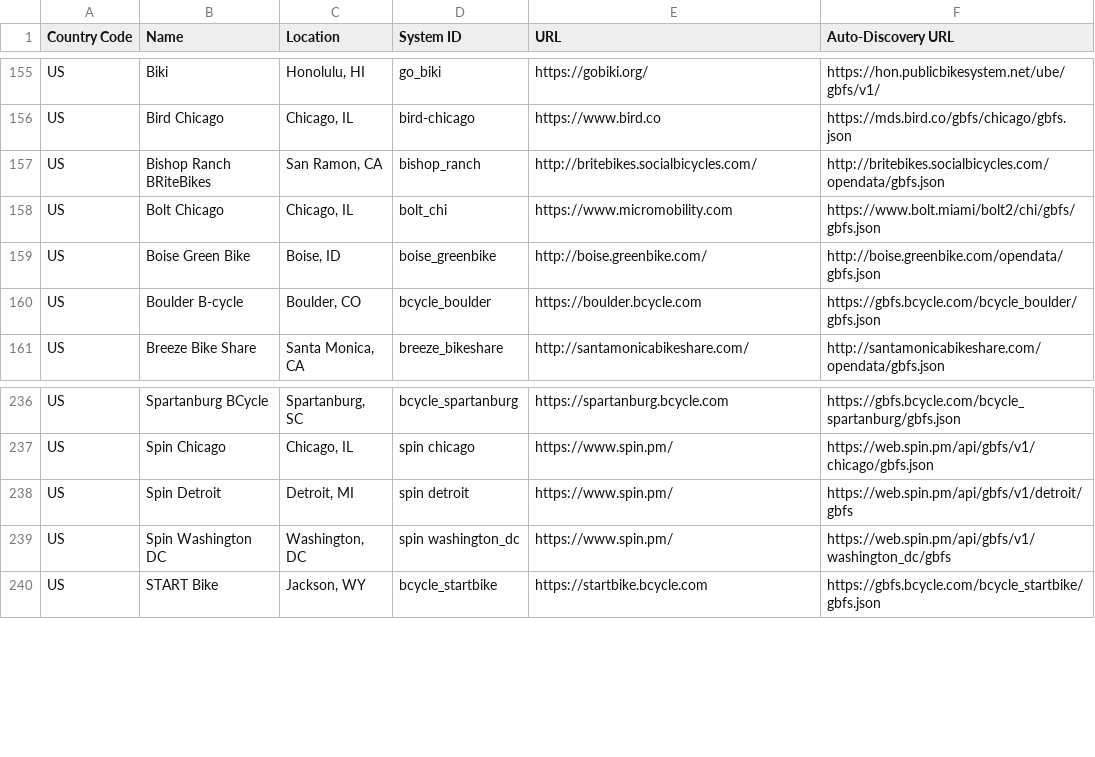
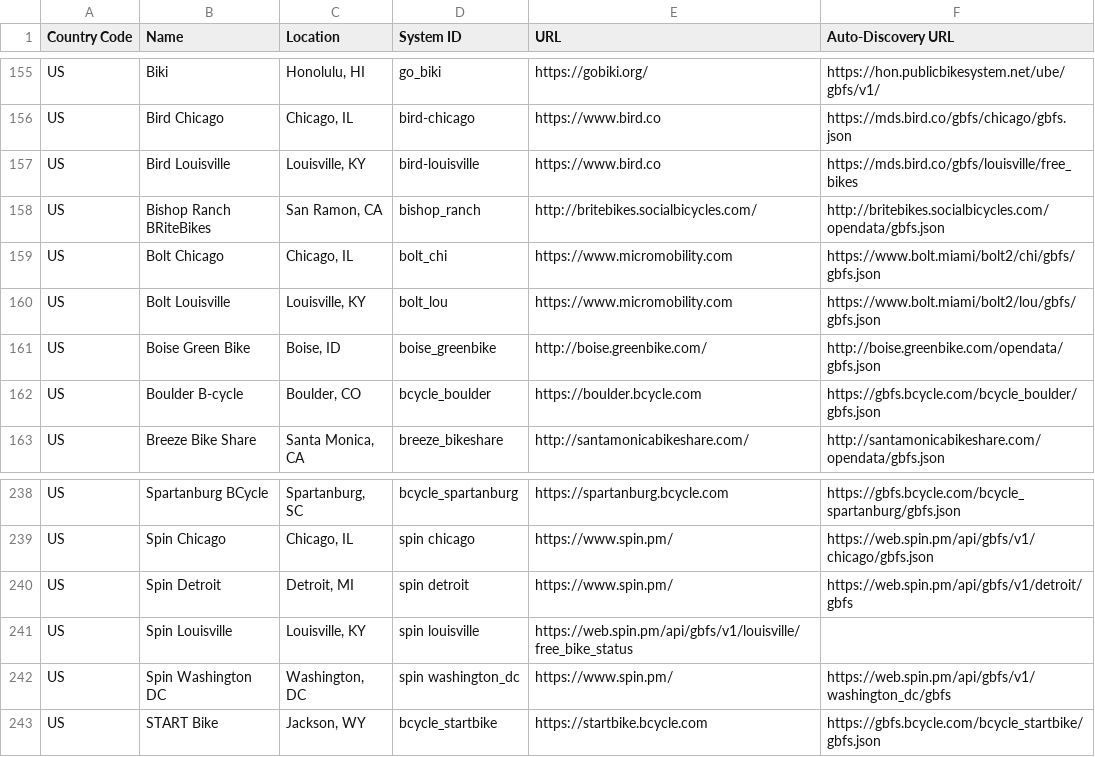
Before and after one commit to MobilityData/gbfs, a CSV file: systems.csv, drawn as a sheet; only a part is shown, gaps mark what is left out.

Commit message:
Added 3 new Louisville micro-mobility feeds

```diff
--- a/systems.csv
+++ b/systems.csv
@@ -156,4 +156,6 @@ US,Biki,"Honolulu, HI",go_biki,https://gobiki.org/,https://hon.publicbikesystem.
 US,Bird Chicago,"Chicago, IL",bird-chicago,https://www.bird.co,https://mds.bird.co/gbfs/chicago/gbfs.json
+US,Bird Louisville,"Louisville, KY",bird-louisville,https://www.bird.co,https://mds.bird.co/gbfs/louisville/free_bikes
 US,Bishop Ranch BRiteBikes,"San Ramon, CA",bishop_ranch,http://britebikes.socialbicycles.com/,http://britebikes.socialbicycles.com/opendata/gbfs.json
 US,Bolt Chicago,"Chicago, IL",bolt_chi,https://www.micromobility.com,https://www.bolt.miami/bolt2/chi/gbfs/gbfs.json
+US,Bolt Louisville,"Louisville, KY",bolt_lou,https://www.micromobility.com,https://www.bolt.miami/bolt2/lou/gbfs/gbfs.json
 US,Boise Green Bike,"Boise, ID",boise_greenbike,http://boise.greenbike.com/,http://boise.greenbike.com/opendata/gbfs.json
@@ -238,2 +240,3 @@ US,Spin Chicago,"Chicago, IL",spin chicago,https://www.spin.pm/,https://web.spin
 US,Spin Detroit,"Detroit, MI",spin detroit,https://www.spin.pm/,https://web.spin.pm/api/gbfs/v1/detroit/gbfs
+US,Spin Louisville,"Louisville, KY",spin louisville,https://web.spin.pm/api/gbfs/v1/louisville/free_bike_status
 US,Spin Washington DC,"Washington, DC",spin washington_dc,https://www.spin.pm/,https://web.spin.pm/api/gbfs/v1/washington_dc/gbfs
```
